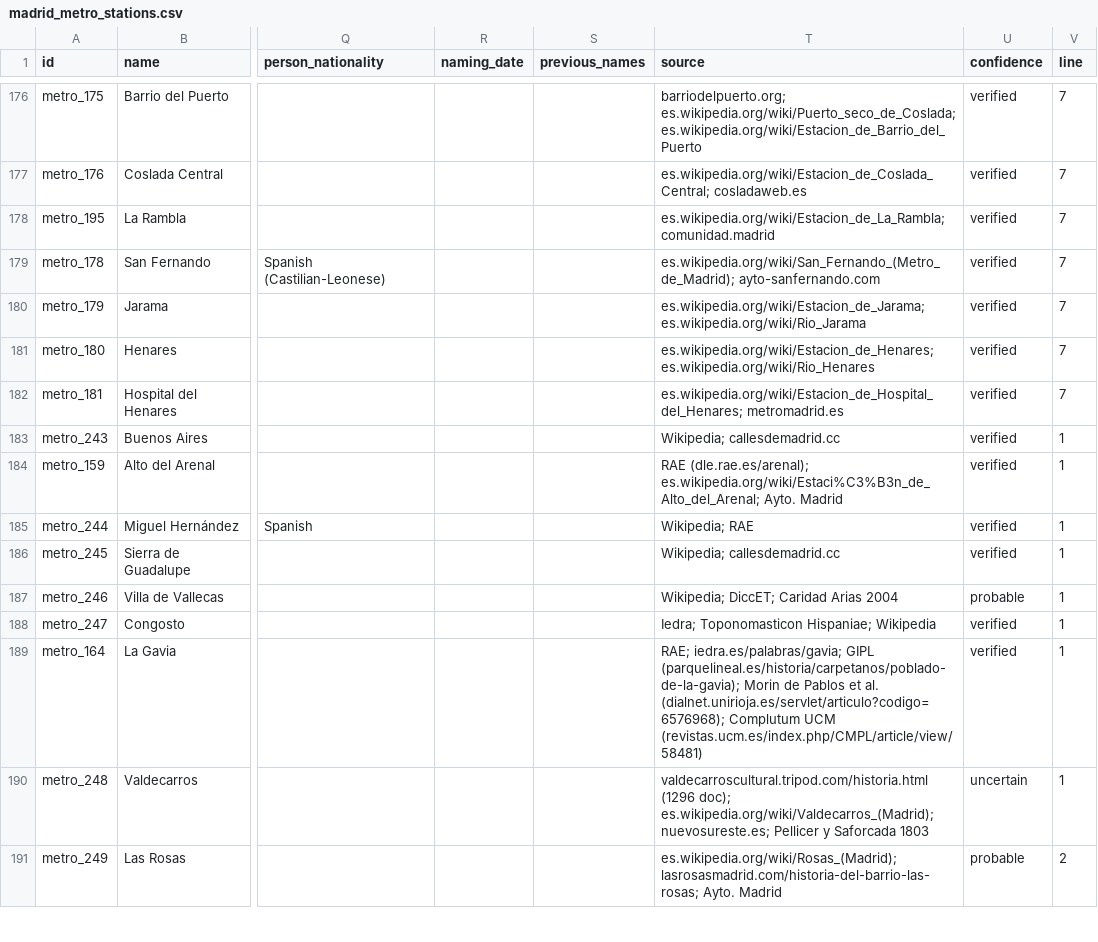
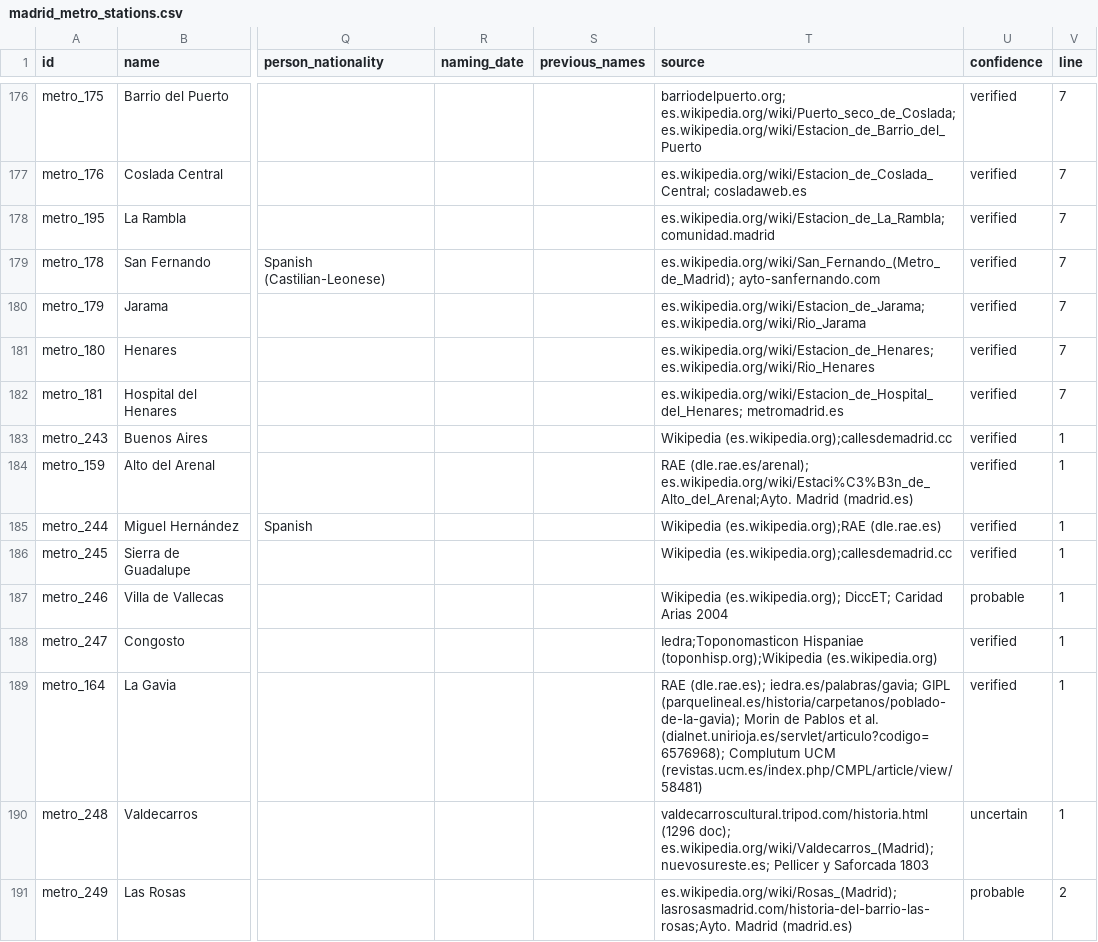
Before and after one commit to lbm364dl/toponyms-origins, a CSV file: data/madrid_metro_stations.csv, drawn as a sheet; only a part is shown, gaps mark what is left out; the diff covers the shown part only; the diff names each change by its address in the sheet, - before the commit and + after, or states it on an @@ line.

```diff
--- a/data/madrid_metro_stations.csv
+++ b/data/madrid_metro_stations.csv
-T178 (source): es.wikipedia.org/wiki/Estacion_de_La_Rambla; comunidad.madrid
+T178 (source): es.wikipedia.org/wiki/Estacion_de_La_Rambla;comunidad.madrid
-T183 (source): Wikipedia; callesdemadrid.cc
+T183 (source): Wikipedia (es.wikipedia.org);callesdemadrid.cc
-T184 (source): RAE (dle.rae.es/arenal); es.wikipedia.org/wiki/Estaci%C3%B3n_de_Alto_del_Arenal; Ayto. Madrid
+T184 (source): RAE (dle.rae.es/arenal); es.wikipedia.org/wiki/Estaci%C3%B3n_de_Alto_del_Arenal;Ayto. Madrid (madrid.es)
-T185 (source): Wikipedia; RAE
+T185 (source): Wikipedia (es.wikipedia.org);RAE (dle.rae.es)
-T186 (source): Wikipedia; callesdemadrid.cc
+T186 (source): Wikipedia (es.wikipedia.org);callesdemadrid.cc
-T187 (source): Wikipedia; DiccET; Caridad…
+T187 (source): Wikipedia (es.wikipedia.org); DiccET; Caridad…
-T188 (source): Iedra; Toponomasticon Hispaniae; Wikipedia
+T188 (source): Iedra;Toponomasticon Hispaniae (toponhisp.org);Wikipedia (es.wikipedia.org)
-T189 (source): RAE; iedra.es/palabras/gavia; GIPL…
+T189 (source): RAE (dle.rae.es); iedra.es/palabras/gavia; GIPL…
-T191 (source): es.wikipedia.org/wiki/Rosas_(Madrid); lasrosasmadrid.com/historia-del-barrio-las-rosas; Ayto. Madrid
+T191 (source): es.wikipedia.org/wiki/Rosas_(Madrid); lasrosasmadrid.com/historia-del-barrio-las-rosas;Ayto. Madrid (madrid.es)
```
Also changed, not shown: 90 edited cells elsewhere in this file, data/madrid_cercanias_stations.csv, data/madrid_metro_ligero_stations.csv, 2 other files.
